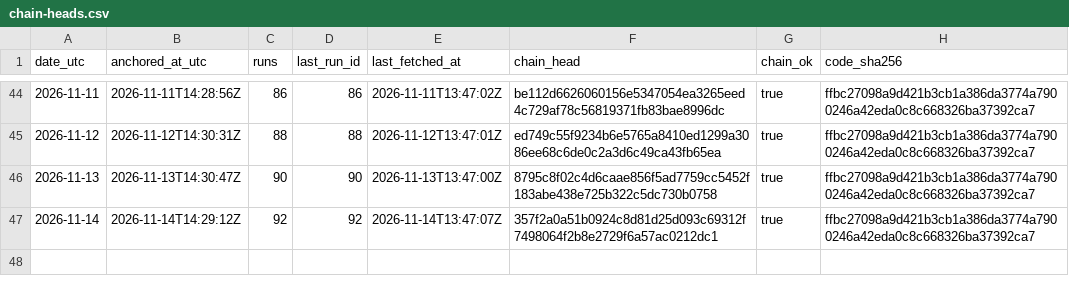
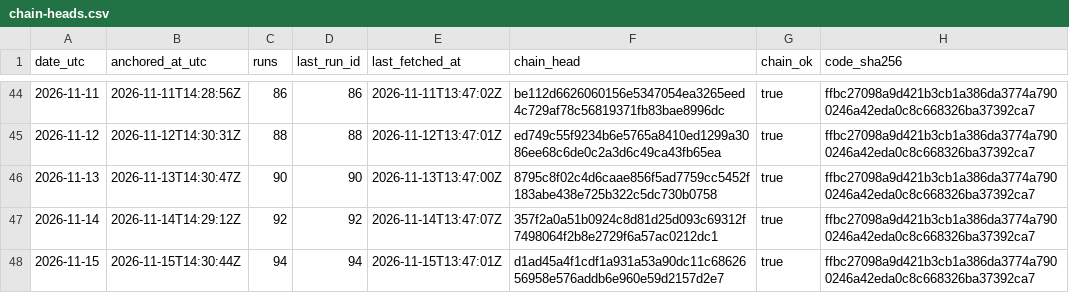
Before and after one commit to kvantixtech/energy-price-archive, a CSV file: anchors/chain-heads.csv, drawn as a sheet; only a part is shown, gaps mark what is left out; the diff names each change by its address in the sheet, - before the commit and + after, or states it on an @@ line.

Commit message:
anchor 2026-11-15: chain head d1ad45a4f1cd (run 94, 94 runs, chain_ok=true)

```diff
--- a/anchors/chain-heads.csv
+++ b/anchors/chain-heads.csv
+row 48: 2026-11-15 | 2026-11-15T14:30:44Z | 94 | 94 | 2026-11-15T13:47:01Z | d1ad45a4f1cdf1a931a53a90dc11c6862656958e576addb6e960e59d2157d2e7 | true | ffbc27098a9d421b3cb1a386da3774a7900246a42eda0c8c668326ba37392ca7
```
